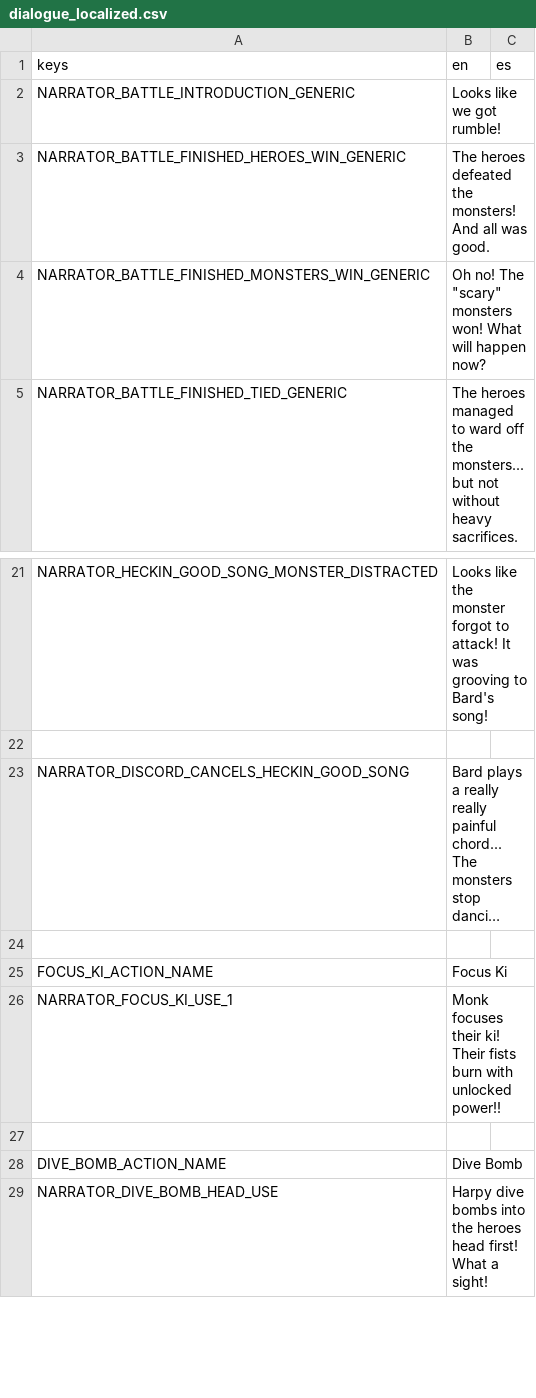
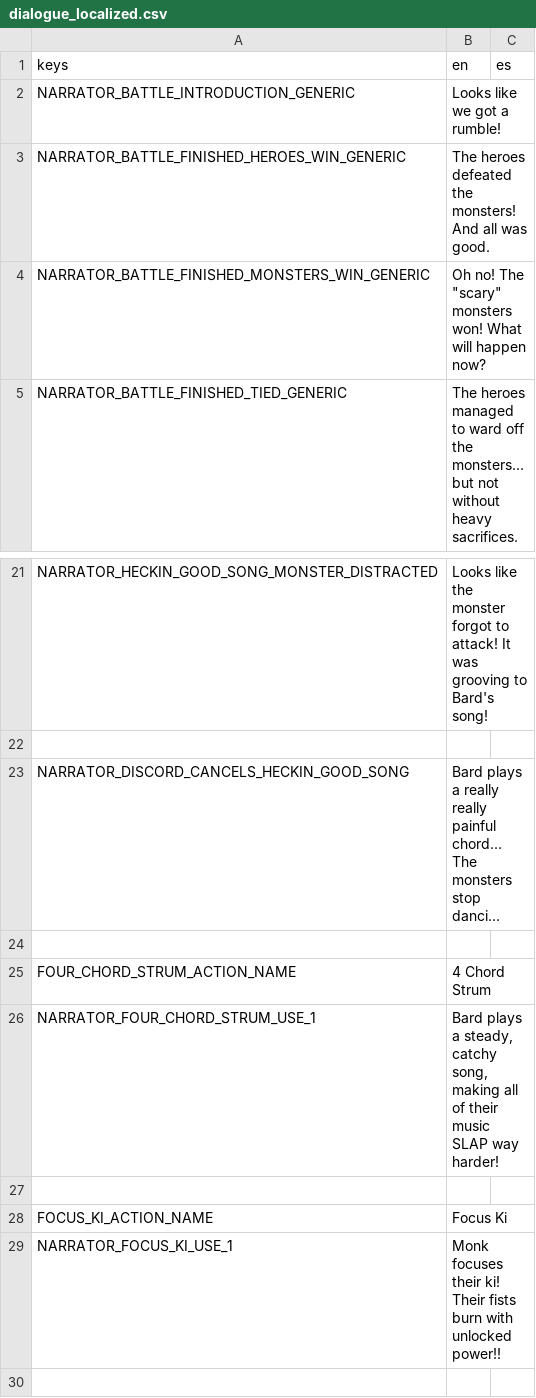
Before and after one commit to Lucrecious/arpeegees, a CSV file: dialogue_localized.csv, drawn as a sheet; only a part is shown, gaps mark what is left out; the shorter side is filled out with more unchanged rows; long unchanged cells end in …; the diff names each change by its address in the sheet, - before the commit and + after, or states it on an @@ line.

Commit message:
Add 4 chord strum

```diff
--- a/dialogue_localized.csv
+++ b/dialogue_localized.csv
-B2 (en): Looks like we got rumble!
+B2 (en): Looks like we got a rumble!
+row 24: (empty)
+row 25: FOUR_CHORD_STRUM_ACTION_NAME | 4 Chord Strum
+row 26: NARRATOR_FOUR_CHORD_STRUM_USE_1 | Bard plays a steady, catchy song, making all of their music SLAP way harder!
```
Also changed, not shown: 7 other files.
